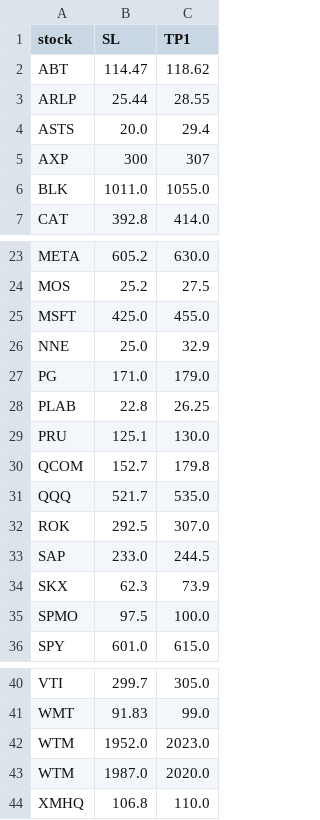
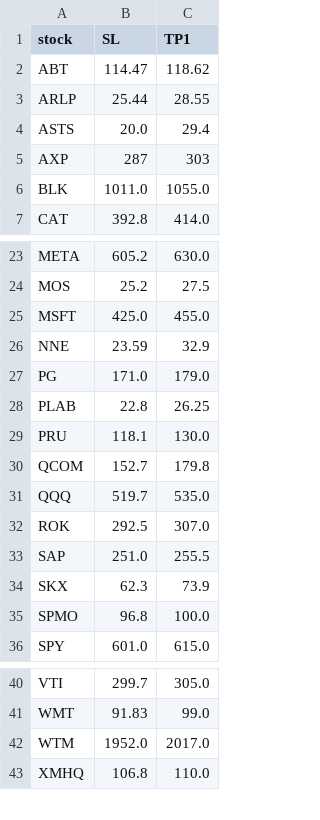
Before and after one commit to Dylan-86/stock-alerts, a CSV file: stocks.csv, drawn as a sheet; only a part is shown, gaps mark what is left out.

Commit message:
Updated

```diff
--- a/stocks.csv
+++ b/stocks.csv
@@ -4,3 +4,3 @@ ARLP,25.44,28.55
 ASTS,20.0,29.4
-AXP,300,307
+AXP,287,303
 BLK,1011.0,1055.0
@@ -25,12 +25,12 @@ MOS,25.2,27.5
 MSFT,425.0,455.0
-NNE,25.0,32.9
+NNE,23.59,32.9
 PG,171.0,179.0
 PLAB,22.8,26.25
-PRU,125.1,130.0
+PRU,118.1,130.0
 QCOM,152.7,179.8
-QQQ,521.7,535.0
+QQQ,519.7,535.0
 ROK,292.5,307.0
-SAP,233.0,244.5
+SAP,251.0,255.5
 SKX,62.3,73.9
-SPMO,97.5,100.0
+SPMO,96.8,100.0
 SPY,601.0,615.0
@@ -41,4 +41,3 @@ VTI,299.7,305.0
 WMT,91.83,99.0
-WTM,1952.0,2023.0
-WTM,1987.0,2020.0
+WTM,1952.0,2017.0
 XMHQ,106.8,110.0
```
